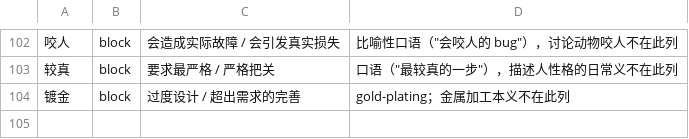
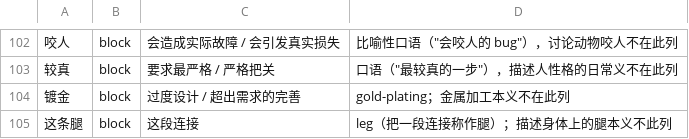
Before and after one commit to sanjusss/shuorenhua, a TSV file: data/banned_terms.tsv, drawn as a sheet; only a part is shown, gaps mark what is left out; the diff names each change by its address in the sheet, - before the commit and + after, or states it on an @@ line.

Commit message:
在词表中新增术语：这条腿

```diff
--- a/data/banned_terms.tsv
+++ b/data/banned_terms.tsv
+row 105: 这条腿 | block | 这段连接 | leg（把一段连接称作腿）；描述身体上的腿本义不此列
```
